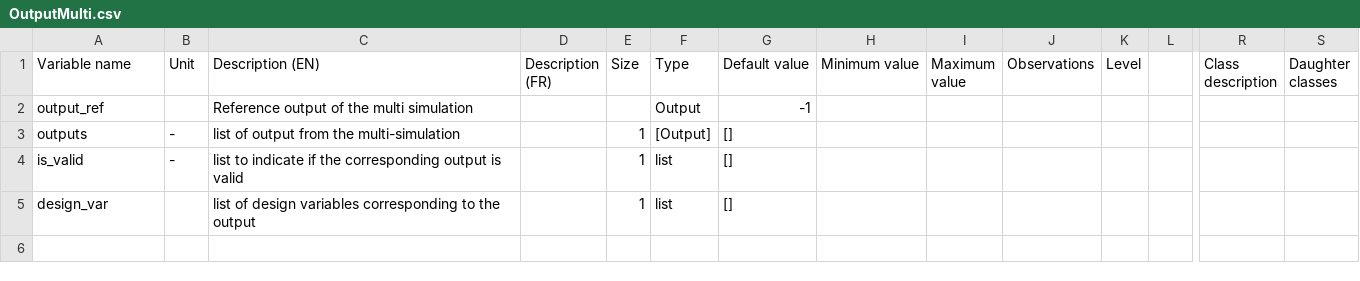
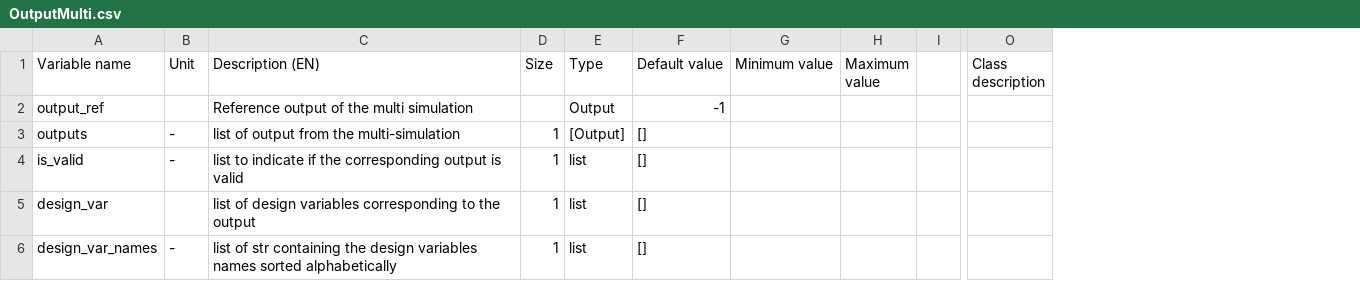
Before and after one commit to Eomys/pyleecan, a CSV file: Generator/ClassesRef/Output/OutputMulti.csv, drawn as a sheet; only a part is shown, gaps mark what is left out; removed rows and columns are numbered as before the commit, all else as after; rows hold the shown columns only; the diff names each change by its address in the sheet, - before the commit and + after, or states it on an @@ line.

Commit message:
[WP] Add fitness names and design variables names

```diff
--- a/Generator/ClassesRef/Output/OutputMulti.csv
+++ b/Generator/ClassesRef/Output/OutputMulti.csv
-column D (Description (FR)), empty
-column J (Observations), empty
-column K (Level), empty
-column S (Daughter classes), empty
+row 6: design_var_names | - | list of str containing the design variables names sorted alphabetically | 1 | list | []
```
Also changed, not shown: Generator/ClassesRef/Output/OutputMultiOpti.csv.
